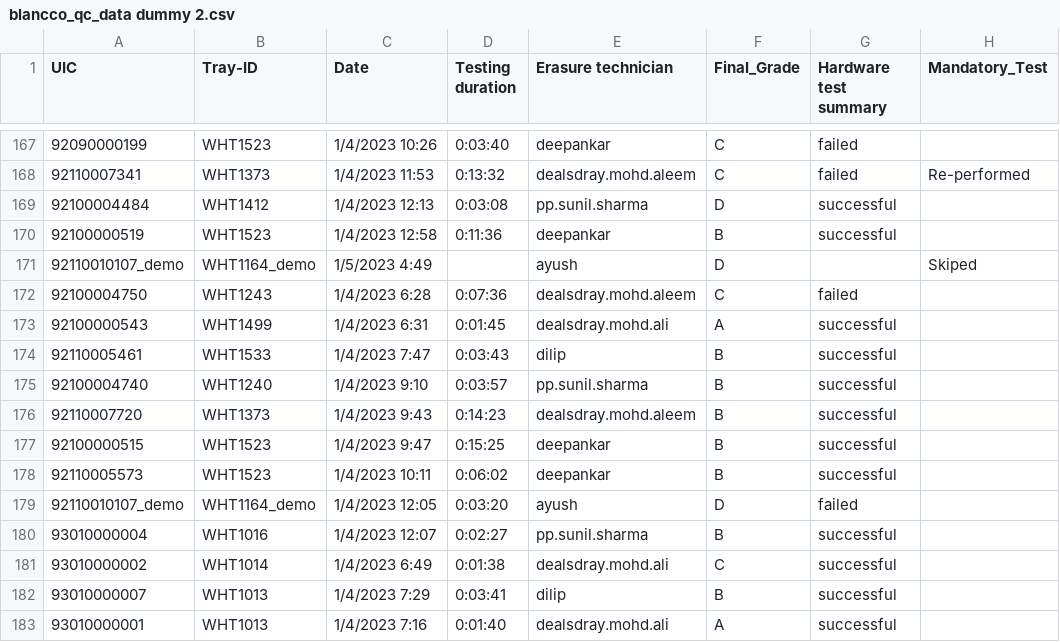
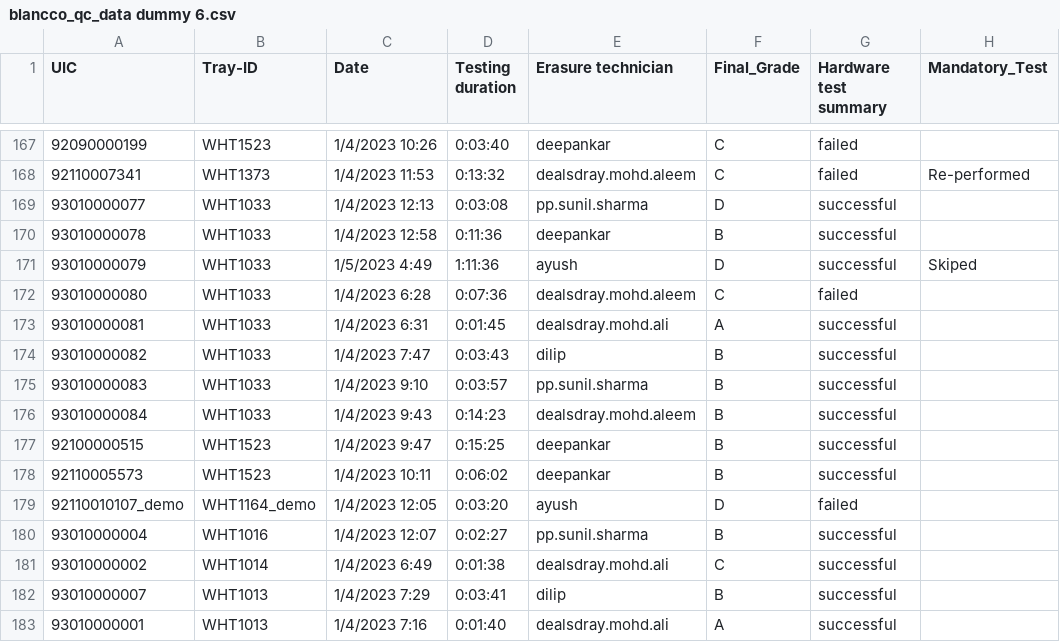
Before and after one commit to DealsDray-Project-Manager/backend-jenkins-test-repo, a CSV file: blancco_qc_data/blancco_qc_data dummy 6.csv (was blancco_qc_data/blancco_qc_data dummy 2.csv), drawn as a sheet; only a part is shown, gaps mark what is left out; the diff covers the shown part only; the diff names each change by its address in the sheet, - before the commit and + after, or states it on an @@ line.

```diff
--- a/blancco_qc_data/blancco_qc_data dummy 2.csv
+++ b/blancco_qc_data/blancco_qc_data dummy 6.csv
-A169 (UIC): 92100004484
+A169 (UIC): 93010000077
-B169 (Tray-ID): WHT1412
+B169 (Tray-ID): WHT1033
-A170 (UIC): 92100000519
+A170 (UIC): 93010000078
-B170 (Tray-ID): WHT1523
+B170 (Tray-ID): WHT1033
-A171 (UIC): 92110010107_demo
+A171 (UIC): 93010000079
-B171 (Tray-ID): WHT1164_demo
+B171 (Tray-ID): WHT1033
-D171 (Testing duration): (empty)
+D171 (Testing duration): 1:11:36
-G171 (Hardware test summary): (empty)
+G171 (Hardware test summary): successful
-A172 (UIC): 92100004750
+A172 (UIC): 93010000080
-B172 (Tray-ID): WHT1243
+B172 (Tray-ID): WHT1033
-A173 (UIC): 92100000543
+A173 (UIC): 93010000081
-B173 (Tray-ID): WHT1499
+B173 (Tray-ID): WHT1033
-A174 (UIC): 92110005461
+A174 (UIC): 93010000082
-B174 (Tray-ID): WHT1533
+B174 (Tray-ID): WHT1033
-A175 (UIC): 92100004740
+A175 (UIC): 93010000083
-B175 (Tray-ID): WHT1240
+B175 (Tray-ID): WHT1033
-A176 (UIC): 92110007720
+A176 (UIC): 93010000084
-B176 (Tray-ID): WHT1373
+B176 (Tray-ID): WHT1033
```
Also changed, not shown: 54 edited cells elsewhere in this file, 15 other files.
